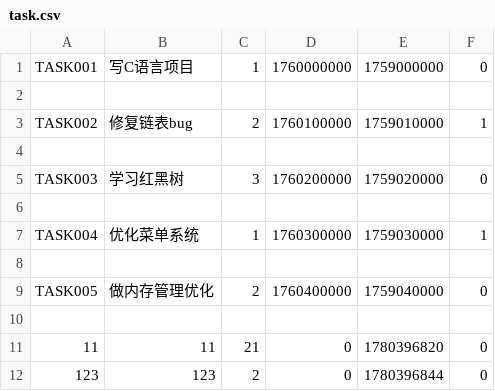
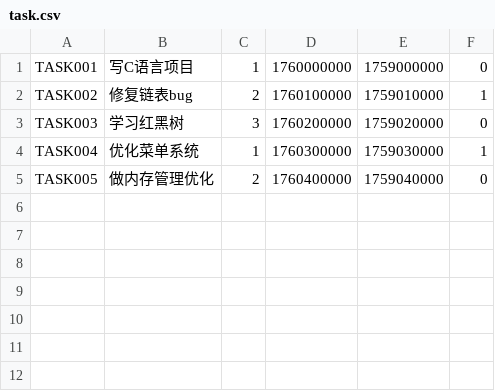
Before and after one commit to ryanuo/cstudy, a CSV file: exercises/studyTask/data/task.csv, drawn as a sheet; the diff names each change by its address in the sheet, - before the commit and + after, or states it on an @@ line.

Commit message:
feat(task): enhance task search functionality with ID and name lookup

```diff
--- a/exercises/studyTask/data/task.csv
+++ b/exercises/studyTask/data/task.csv
-row 2: (empty)
-row 4: (empty)
-row 6: (empty)
-row 8: (empty)
-row 10: (empty)
-row 11: 11 | 11 | 21 | 0 | 1780396820 | 0
-row 12: 123 | 123 | 2 | 0 | 1780396844 | 0
```
Also changed, not shown: 8 other files.
